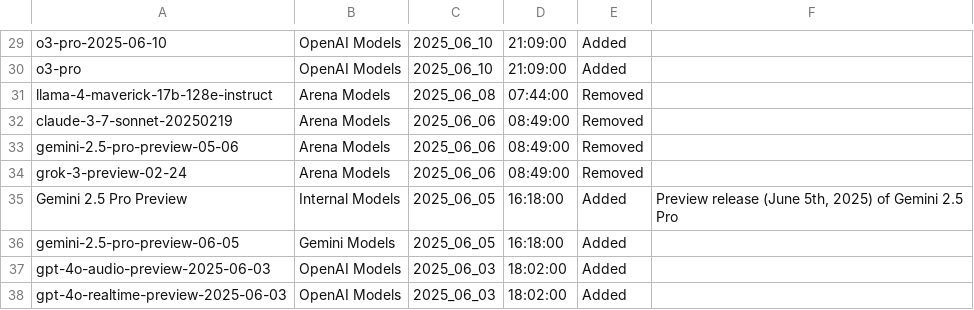
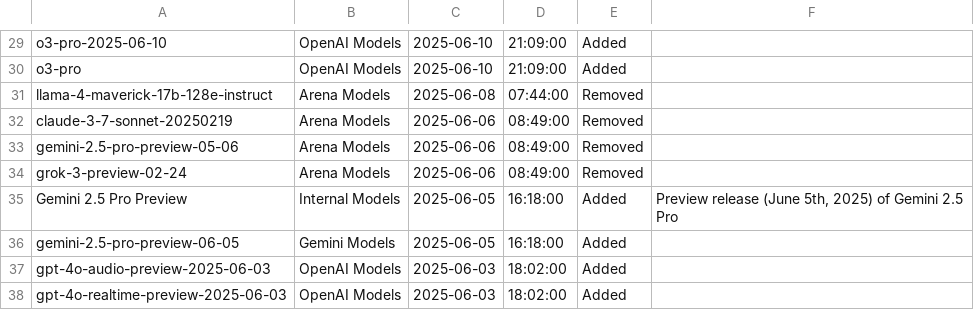
Before and after one commit to koltregaskes/model-table, a CSV file: model_list.csv, drawn as a sheet; only a part is shown, gaps mark what is left out; the diff covers the shown part only; the diff names each change by its address in the sheet, - before the commit and + after, or states it on an @@ line.

```diff
--- a/model_list.csv
+++ b/model_list.csv
-C29:C30: 2025_06_10
+C29:C30: 2025-06-10
-C31: 2025_06_08
+C31: 2025-06-08
-C32:C34: 2025_06_06
+C32:C34: 2025-06-06
-C35:C36: 2025_06_05
+C35:C36: 2025-06-05
-C37:C38: 2025_06_03
+C37:C38: 2025-06-03
```
Also changed, not shown: 28 edited cells elsewhere in this file.
